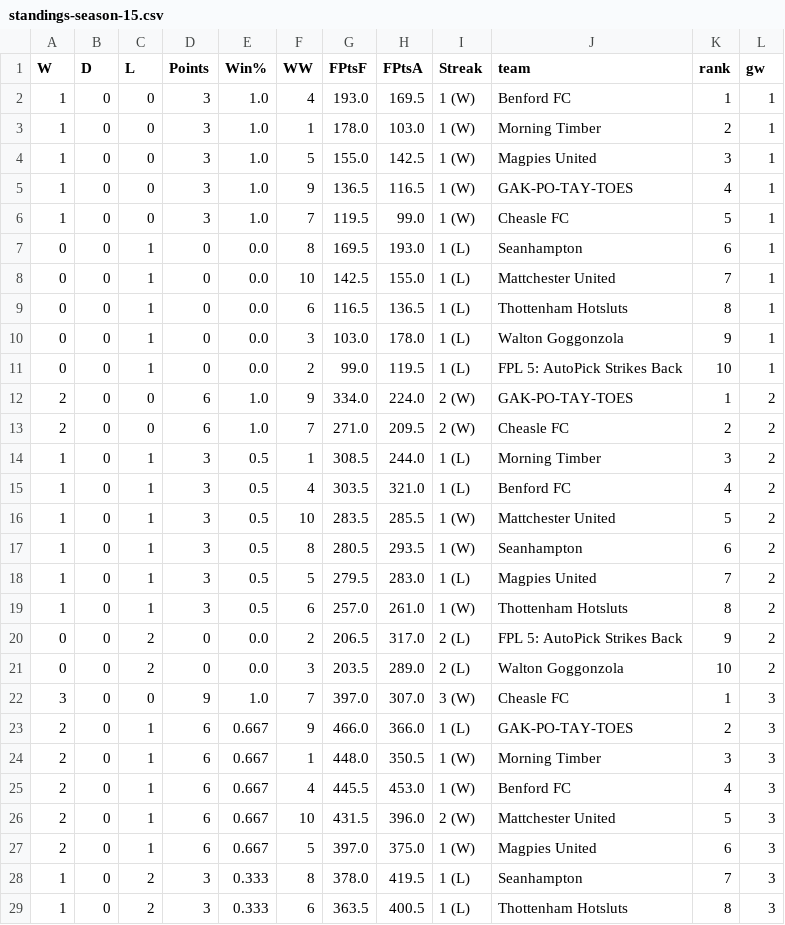
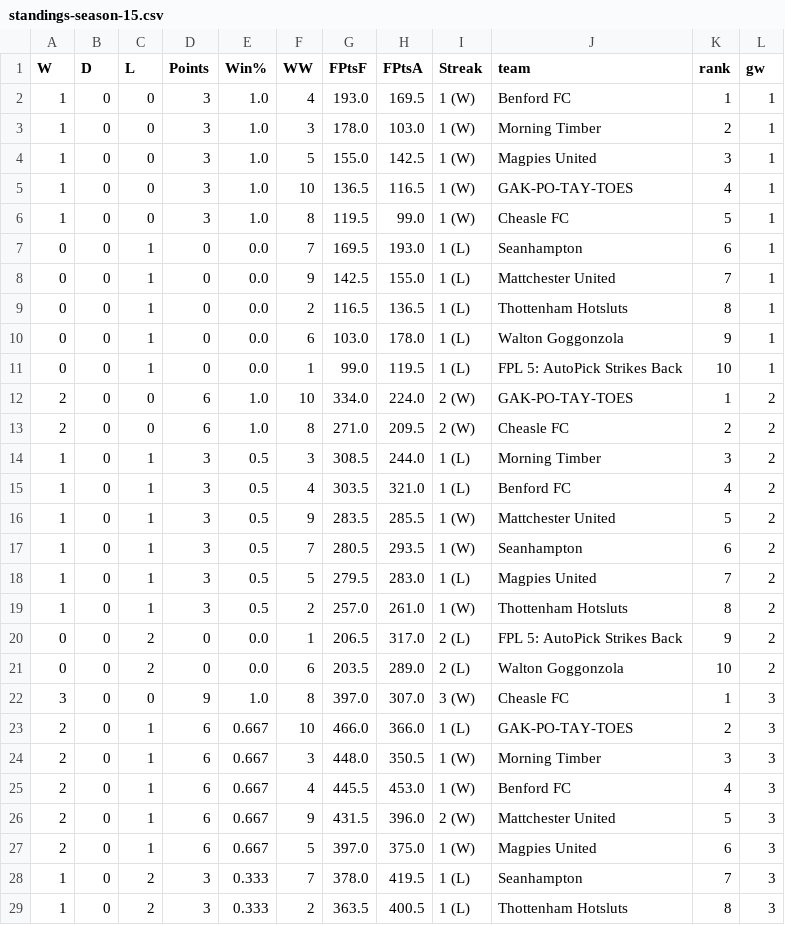
Before and after one commit to seangreene/fake-internet-soccer, a CSV file: _workspace/data/output/standings/standings-season-15.csv, drawn as a sheet; only a part is shown; the diff covers the shown part only.

```diff
--- a/_workspace/data/output/standings/standings-season-15.csv
+++ b/_workspace/data/output/standings/standings-season-15.csv
@@ -2,28 +2,28 @@ W,D,L,Points,Win%,WW,FPtsF,FPtsA,Streak,team,rank,gw
 1,0,0,3,1.0,4,193.0,169.5,1 (W),Benford FC,1,1
-1,0,0,3,1.0,1,178.0,103.0,1 (W),Morning Timber,2,1
+1,0,0,3,1.0,3,178.0,103.0,1 (W),Morning Timber,2,1
 1,0,0,3,1.0,5,155.0,142.5,1 (W),Magpies United,3,1
-1,0,0,3,1.0,9,136.5,116.5,1 (W),GAK-PO-TAY-TOES,4,1
-1,0,0,3,1.0,7,119.5,99.0,1 (W),Cheasle FC,5,1
-0,0,1,0,0.0,8,169.5,193.0,1 (L),Seanhampton,6,1
-0,0,1,0,0.0,10,142.5,155.0,1 (L),Mattchester United,7,1
-0,0,1,0,0.0,6,116.5,136.5,1 (L),Thottenham Hotsluts,8,1
-0,0,1,0,0.0,3,103.0,178.0,1 (L),Walton Goggonzola,9,1
-0,0,1,0,0.0,2,99.0,119.5,1 (L),FPL 5: AutoPick Strikes Back,10,1
-2,0,0,6,1.0,9,334.0,224.0,2 (W),GAK-PO-TAY-TOES,1,2
-2,0,0,6,1.0,7,271.0,209.5,2 (W),Cheasle FC,2,2
-1,0,1,3,0.5,1,308.5,244.0,1 (L),Morning Timber,3,2
+1,0,0,3,1.0,10,136.5,116.5,1 (W),GAK-PO-TAY-TOES,4,1
+1,0,0,3,1.0,8,119.5,99.0,1 (W),Cheasle FC,5,1
+0,0,1,0,0.0,7,169.5,193.0,1 (L),Seanhampton,6,1
+0,0,1,0,0.0,9,142.5,155.0,1 (L),Mattchester United,7,1
+0,0,1,0,0.0,2,116.5,136.5,1 (L),Thottenham Hotsluts,8,1
+0,0,1,0,0.0,6,103.0,178.0,1 (L),Walton Goggonzola,9,1
+0,0,1,0,0.0,1,99.0,119.5,1 (L),FPL 5: AutoPick Strikes Back,10,1
+2,0,0,6,1.0,10,334.0,224.0,2 (W),GAK-PO-TAY-TOES,1,2
+2,0,0,6,1.0,8,271.0,209.5,2 (W),Cheasle FC,2,2
+1,0,1,3,0.5,3,308.5,244.0,1 (L),Morning Timber,3,2
 1,0,1,3,0.5,4,303.5,321.0,1 (L),Benford FC,4,2
-1,0,1,3,0.5,10,283.5,285.5,1 (W),Mattchester United,5,2
-1,0,1,3,0.5,8,280.5,293.5,1 (W),Seanhampton,6,2
+1,0,1,3,0.5,9,283.5,285.5,1 (W),Mattchester United,5,2
+1,0,1,3,0.5,7,280.5,293.5,1 (W),Seanhampton,6,2
 1,0,1,3,0.5,5,279.5,283.0,1 (L),Magpies United,7,2
-1,0,1,3,0.5,6,257.0,261.0,1 (W),Thottenham Hotsluts,8,2
-0,0,2,0,0.0,2,206.5,317.0,2 (L),FPL 5: AutoPick Strikes Back,9,2
-0,0,2,0,0.0,3,203.5,289.0,2 (L),Walton Goggonzola,10,2
-3,0,0,9,1.0,7,397.0,307.0,3 (W),Cheasle FC,1,3
-2,0,1,6,0.667,9,466.0,366.0,1 (L),GAK-PO-TAY-TOES,2,3
-2,0,1,6,0.667,1,448.0,350.5,1 (W),Morning Timber,3,3
+1,0,1,3,0.5,2,257.0,261.0,1 (W),Thottenham Hotsluts,8,2
+0,0,2,0,0.0,1,206.5,317.0,2 (L),FPL 5: AutoPick Strikes Back,9,2
+0,0,2,0,0.0,6,203.5,289.0,2 (L),Walton Goggonzola,10,2
+3,0,0,9,1.0,8,397.0,307.0,3 (W),Cheasle FC,1,3
+2,0,1,6,0.667,10,466.0,366.0,1 (L),GAK-PO-TAY-TOES,2,3
+2,0,1,6,0.667,3,448.0,350.5,1 (W),Morning Timber,3,3
 2,0,1,6,0.667,4,445.5,453.0,1 (W),Benford FC,4,3
-2,0,1,6,0.667,10,431.5,396.0,2 (W),Mattchester United,5,3
+2,0,1,6,0.667,9,431.5,396.0,2 (W),Mattchester United,5,3
 2,0,1,6,0.667,5,397.0,375.0,1 (W),Magpies United,6,3
-1,0,2,3,0.333,8,378.0,419.5,1 (L),Seanhampton,7,3
-1,0,2,3,0.333,6,363.5,400.5,1 (L),Thottenham Hotsluts,8,3
+1,0,2,3,0.333,7,378.0,419.5,1 (L),Seanhampton,7,3
+1,0,2,3,0.333,2,363.5,400.5,1 (L),Thottenham Hotsluts,8,3
```
Also changed, not shown: 162 edited cells elsewhere in this file, _workspace/data/output/h2h/season-15.csv, 4 other files.
